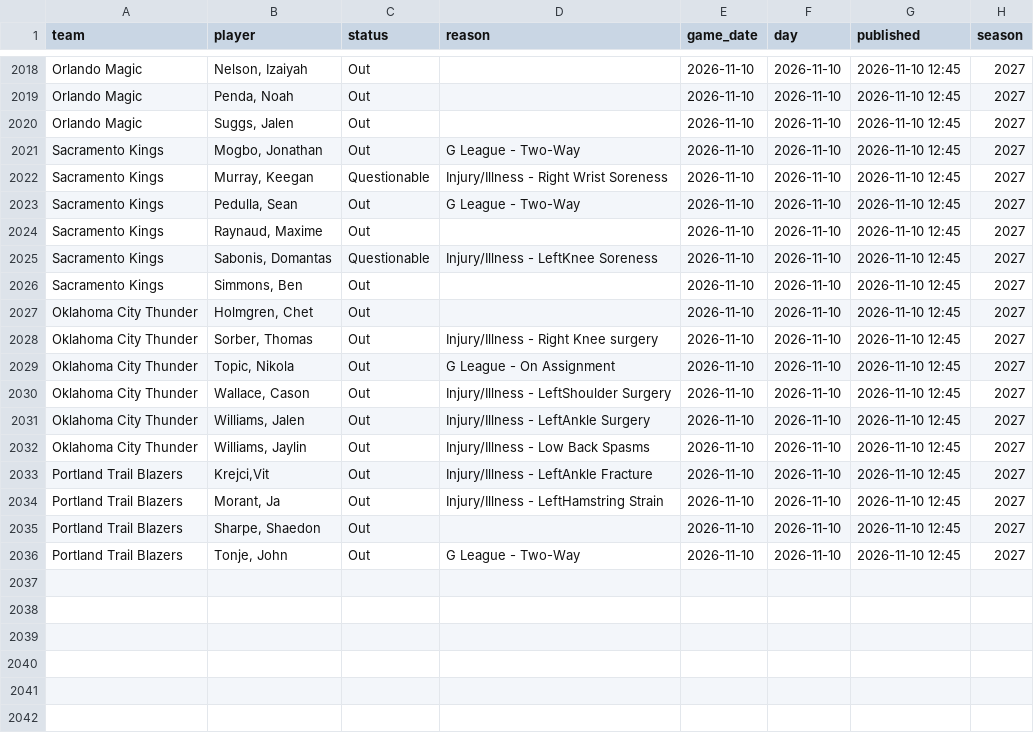
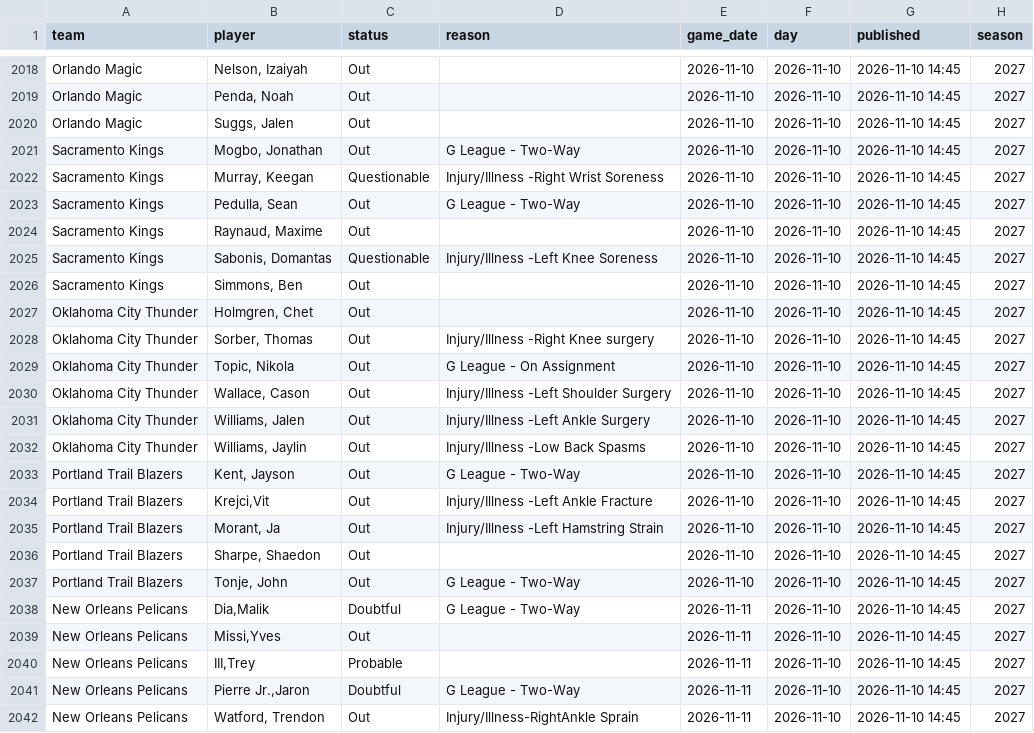
Before and after one commit to martinez-hub/nbaPredicts, a CSV file: data/injury_reports/2027.csv, drawn as a sheet; only a part is shown, gaps mark what is left out; addresses are those after the commit; the diff covers the shown part only; the diff names each change by its address in the sheet, - before the commit and + after, or states it on an @@ line.

```diff
--- a/data/injury_reports/2027.csv
+++ b/data/injury_reports/2027.csv
-G2018:G2032 (published): 2026-11-10 12:45
+G2018:G2032 (published): 2026-11-10 14:45
-D2022 (reason): Injury/Illness - Right Wrist Soreness
+D2022 (reason): Injury/Illness -Right Wrist Soreness
-D2025 (reason): Injury/Illness - LeftKnee Soreness
+D2025 (reason): Injury/Illness -Left Knee Soreness
-D2028 (reason): Injury/Illness - Right Knee surgery
+D2028 (reason): Injury/Illness -Right Knee surgery
-D2030 (reason): Injury/Illness - LeftShoulder Surgery
+D2030 (reason): Injury/Illness -Left Shoulder Surgery
-D2031 (reason): Injury/Illness - LeftAnkle Surgery
+D2031 (reason): Injury/Illness -Left Ankle Surgery
-D2032 (reason): Injury/Illness - Low Back Spasms
+D2032 (reason): Injury/Illness -Low Back Spasms
+row 2033: Portland Trail Blazers | Kent, Jayson | Out | G League - Two-Way | 2026-11-10 | 2026-11-10 | 2026-11-10 14:45 | 2027
-D2034 (reason): Injury/Illness - LeftAnkle Fracture
+D2034 (reason): Injury/Illness -Left Ankle Fracture
-G2034:G2037 (published): 2026-11-10 12:45
+G2034:G2037 (published): 2026-11-10 14:45
-D2035 (reason): Injury/Illness - LeftHamstring Strain
+D2035 (reason): Injury/Illness -Left Hamstring Strain
+row 2038: New Orleans Pelicans | Dia,Malik | Doubtful | G League - Two-Way | 2026-11-11 | 2026-11-10 | 2026-11-10 14:45 | 2027
+row 2039: New Orleans Pelicans | Missi,Yves | Out |  | 2026-11-11 | 2026-11-10 | 2026-11-10 14:45 | 2027
+row 2040: New Orleans Pelicans | III,Trey | Probable |  | 2026-11-11 | 2026-11-10 | 2026-11-10 14:45 | 2027
+row 2041: New Orleans Pelicans | Pierre Jr.,Jaron | Doubtful | G League - Two-Way | 2026-11-11 | 2026-11-10 | 2026-11-10 14:45 | 2027
+row 2042: New Orleans Pelicans | Watford, Trendon | Out | Injury/Illness-RightAnkle Sprain | 2026-11-11 | 2026-11-10 | 2026-11-10 14:45 | 2027
```
Also changed, not shown: 41 edited cells elsewhere in this file, data/player_predictions/2027.csv, data/predictions/2027.csv, 1 other file.
